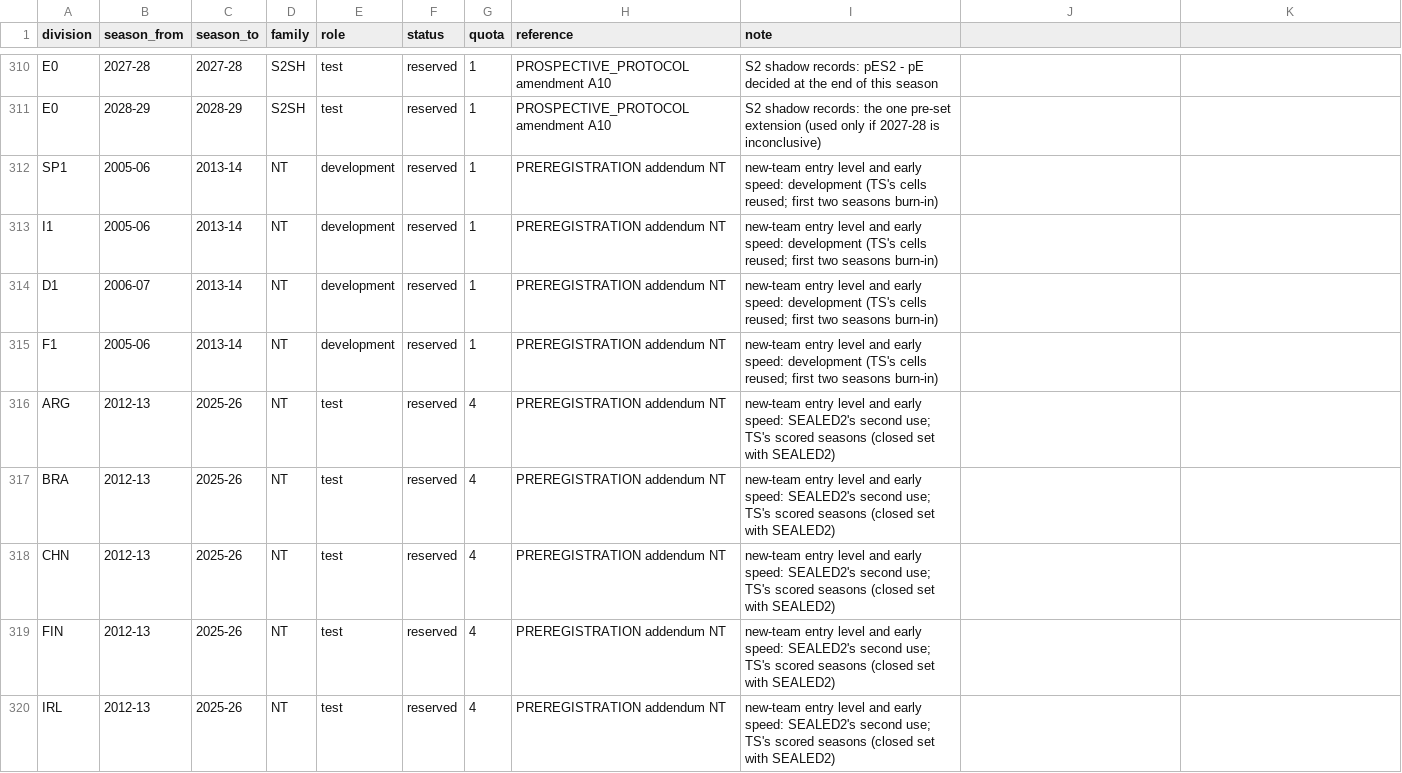
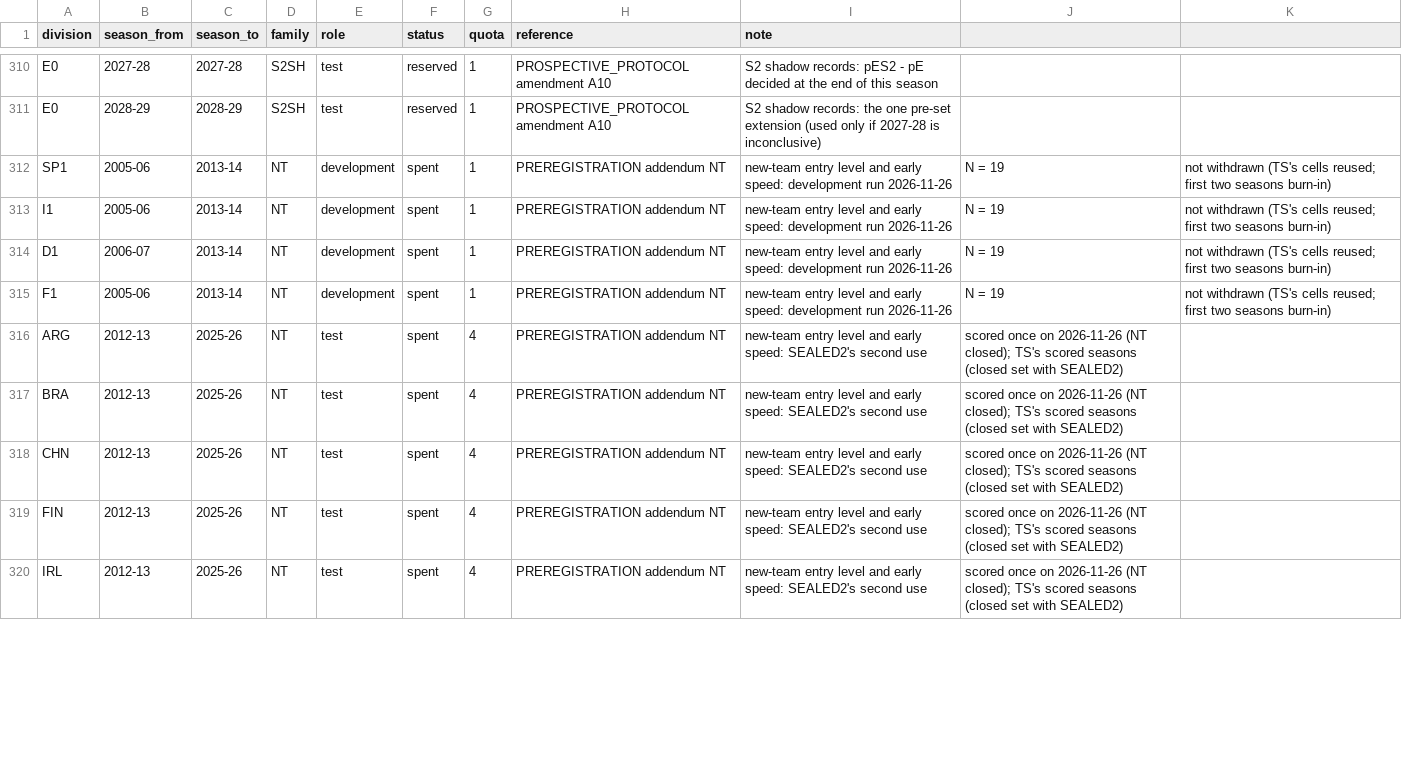
Before and after one commit to 26lenkalaa/TaBet, a CSV file: soccer (premier league)/docs/data_ledger.csv, drawn as a sheet; only a part is shown, gaps mark what is left out; the diff covers the shown part only.

```diff
--- a/soccer (premier league)/docs/data_ledger.csv
+++ b/soccer (premier league)/docs/data_ledger.csv
@@ -311,10 +311,10 @@ E0,2027-28,2027-28,S2SH,test,reserved,1,PROSPECTIVE_PROTOCOL amendment A10,S2 sh
 E0,2028-29,2028-29,S2SH,test,reserved,1,PROSPECTIVE_PROTOCOL amendment A10,S2 shadow records: the one pre-set extension (used only if 2027-28 is inconclusive)
-SP1,2005-06,2013-14,NT,development,reserved,1,PREREGISTRATION addendum NT,new-team entry level and early speed: development (TS's cells reused; first two seasons burn-in)
-I1,2005-06,2013-14,NT,development,reserved,1,PREREGISTRATION addendum NT,new-team entry level and early speed: development (TS's cells reused; first two seasons burn-in)
-D1,2006-07,2013-14,NT,development,reserved,1,PREREGISTRATION addendum NT,new-team entry level and early speed: development (TS's cells reused; first two seasons burn-in)
-F1,2005-06,2013-14,NT,development,reserved,1,PREREGISTRATION addendum NT,new-team entry level and early speed: development (TS's cells reused; first two seasons burn-in)
-ARG,2012-13,2025-26,NT,test,reserved,4,PREREGISTRATION addendum NT,new-team entry level and early speed: SEALED2's second use; TS's scored seasons (closed set with SEALED2)
-BRA,2012-13,2025-26,NT,test,reserved,4,PREREGISTRATION addendum NT,new-team entry level and early speed: SEALED2's second use; TS's scored seasons (closed set with SEALED2)
-CHN,2012-13,2025-26,NT,test,reserved,4,PREREGISTRATION addendum NT,new-team entry level and early speed: SEALED2's second use; TS's scored seasons (closed set with SEALED2)
-FIN,2012-13,2025-26,NT,test,reserved,4,PREREGISTRATION addendum NT,new-team entry level and early speed: SEALED2's second use; TS's scored seasons (closed set with SEALED2)
-IRL,2012-13,2025-26,NT,test,reserved,4,PREREGISTRATION addendum NT,new-team entry level and early speed: SEALED2's second use; TS's scored seasons (closed set with SEALED2)
+SP1,2005-06,2013-14,NT,development,spent,1,PREREGISTRATION addendum NT,new-team entry level and early speed: development run 2026-11-26, N = 19, not withdrawn (TS's cells reused; first two seasons burn-in)
+I1,2005-06,2013-14,NT,development,spent,1,PREREGISTRATION addendum NT,new-team entry level and early speed: development run 2026-11-26, N = 19, not withdrawn (TS's cells reused; first two seasons burn-in)
+D1,2006-07,2013-14,NT,development,spent,1,PREREGISTRATION addendum NT,new-team entry level and early speed: development run 2026-11-26, N = 19, not withdrawn (TS's cells reused; first two seasons burn-in)
+F1,2005-06,2013-14,NT,development,spent,1,PREREGISTRATION addendum NT,new-team entry level and early speed: development run 2026-11-26, N = 19, not withdrawn (TS's cells reused; first two seasons burn-in)
+ARG,2012-13,2025-26,NT,test,spent,4,PREREGISTRATION addendum NT,new-team entry level and early speed: SEALED2's second use, scored once on 2026-11-26 (NT closed); TS's scored seasons (closed set with SEALED2)
+BRA,2012-13,2025-26,NT,test,spent,4,PREREGISTRATION addendum NT,new-team entry level and early speed: SEALED2's second use, scored once on 2026-11-26 (NT closed); TS's scored seasons (closed set with SEALED2)
+CHN,2012-13,2025-26,NT,test,spent,4,PREREGISTRATION addendum NT,new-team entry level and early speed: SEALED2's second use, scored once on 2026-11-26 (NT closed); TS's scored seasons (closed set with SEALED2)
+FIN,2012-13,2025-26,NT,test,spent,4,PREREGISTRATION addendum NT,new-team entry level and early speed: SEALED2's second use, scored once on 2026-11-26 (NT closed); TS's scored seasons (closed set with SEALED2)
+IRL,2012-13,2025-26,NT,test,spent,4,PREREGISTRATION addendum NT,new-team entry level and early speed: SEALED2's second use, scored once on 2026-11-26 (NT closed); TS's scored seasons (closed set with SEALED2)
```
Also changed, not shown: 24 edited cells elsewhere in this file, 6 other files.
